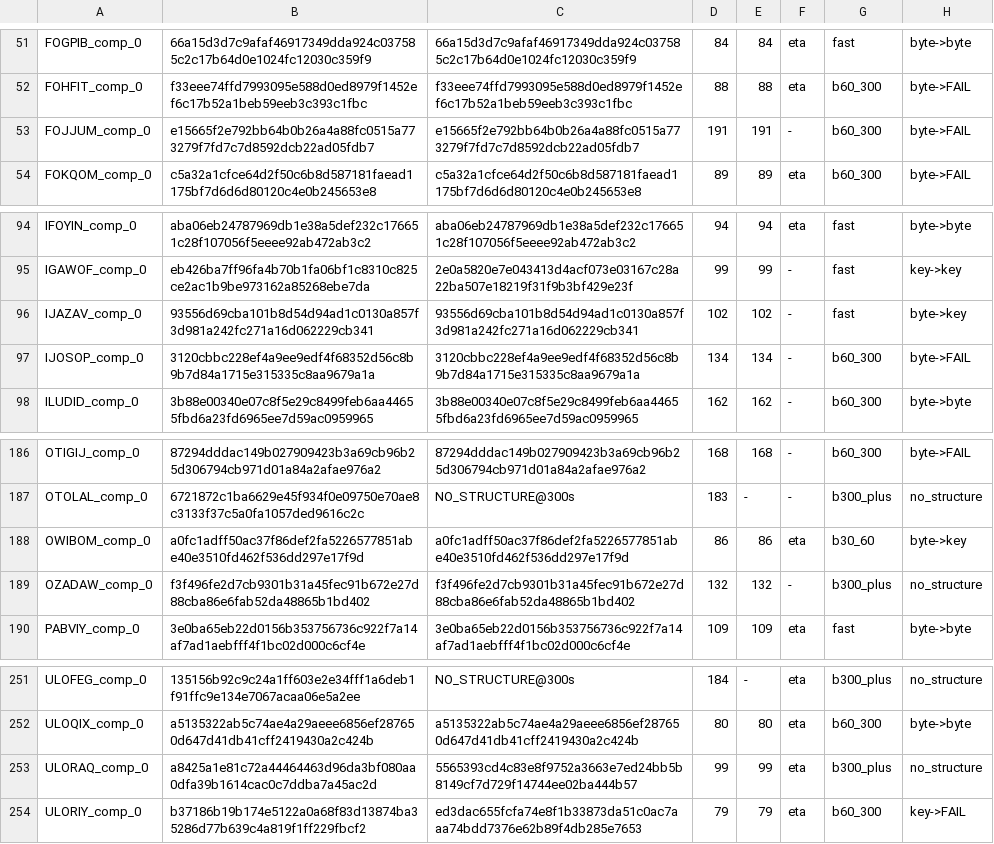
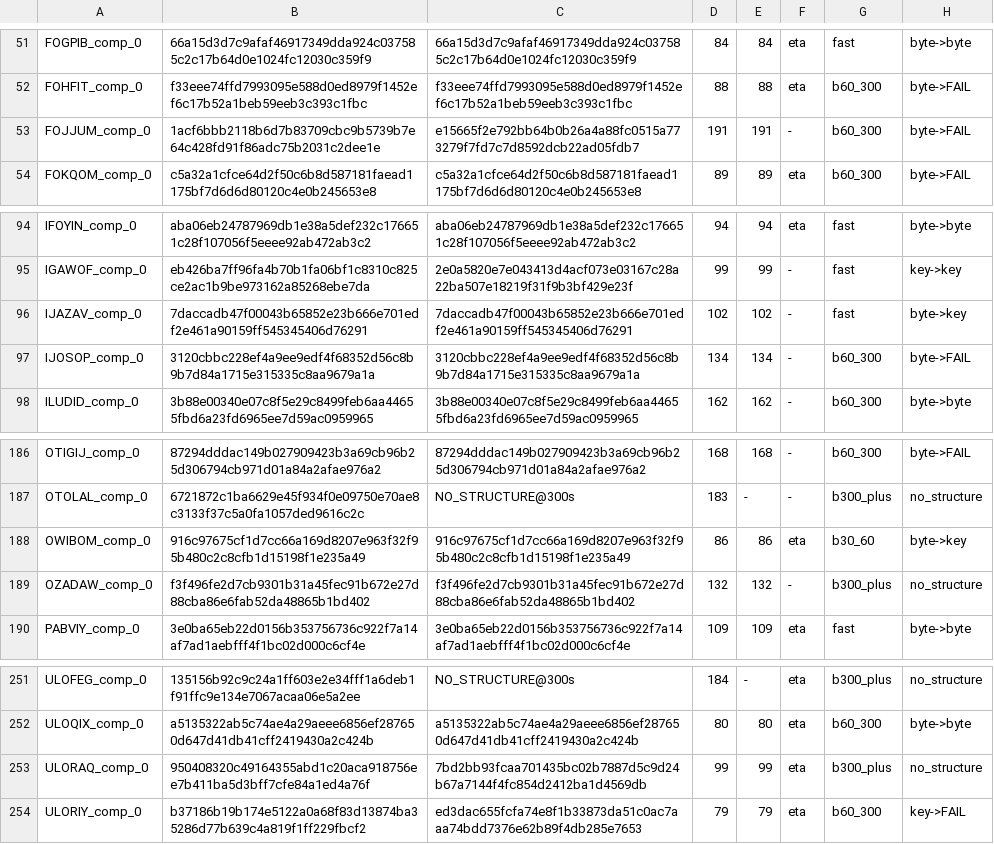
Before and after one commit to tjmustard/OIN-SMILES, a TSV file: tools/gate_v049_arm2_golden.tsv, drawn as a sheet; only a part is shown, gaps mark what is left out; the diff covers the shown part only.

```diff
--- a/tools/gate_v049_arm2_golden.tsv
+++ b/tools/gate_v049_arm2_golden.tsv
@@ -52,3 +52,3 @@ FOGPIB_comp_0	66a15d3d7c9afaf46917349dda924c037585c2c17b64d0e1024fc12030c359f9	6
 FOHFIT_comp_0	f33eee74ffd7993095e588d0ed8979f1452ef6c17b52a1beb59eeb3c393c1fbc	f33eee74ffd7993095e588d0ed8979f1452ef6c17b52a1beb59eeb3c393c1fbc	88	88	eta	b60_300	byte->FAIL
-FOJJUM_comp_0	e15665f2e792bb64b0b26a4a88fc0515a773279f7fd7c7d8592dcb22ad05fdb7	e15665f2e792bb64b0b26a4a88fc0515a773279f7fd7c7d8592dcb22ad05fdb7	191	191	-	b60_300	byte->FAIL
+FOJJUM_comp_0	1acf6bbb2118b6d7b83709cbc9b5739b7e64c428fd91f86adc75b2031c2dee1e	e15665f2e792bb64b0b26a4a88fc0515a773279f7fd7c7d8592dcb22ad05fdb7	191	191	-	b60_300	byte->FAIL
 FOKQOM_comp_0	c5a32a1cfce64d2f50c6b8d587181faead1175bf7d6d6d80120c4e0b245653e8	c5a32a1cfce64d2f50c6b8d587181faead1175bf7d6d6d80120c4e0b245653e8	89	89	eta	b60_300	byte->FAIL
@@ -95,3 +95,3 @@ IFOYIN_comp_0	aba06eb24787969db1e38a5def232c176651c28f107056f5eeee92ab472ab3c2	a
 IGAWOF_comp_0	eb426ba7ff96fa4b70b1fa06bf1c8310c825ce2ac1b9be973162a85268ebe7da	2e0a5820e7e043413d4acf073e03167c28a22ba507e18219f31f9b3bf429e23f	99	99	-	fast	key->key
-IJAZAV_comp_0	93556d69cba101b8d54d94ad1c0130a857f3d981a242fc271a16d062229cb341	93556d69cba101b8d54d94ad1c0130a857f3d981a242fc271a16d062229cb341	102	102	-	fast	byte->key
+IJAZAV_comp_0	7daccadb47f00043b65852e23b666e701edf2e461a90159ff545345406d76291	7daccadb47f00043b65852e23b666e701edf2e461a90159ff545345406d76291	102	102	-	fast	byte->key
 IJOSOP_comp_0	3120cbbc228ef4a9ee9edf4f68352d56c8b9b7d84a1715e315335c8aa9679a1a	3120cbbc228ef4a9ee9edf4f68352d56c8b9b7d84a1715e315335c8aa9679a1a	134	134	-	b60_300	byte->FAIL
@@ -187,3 +187,3 @@ OTIGIJ_comp_0	87294dddac149b027909423b3a69cb96b25d306794cb971d01a84a2afae976a2	8
 OTOLAL_comp_0	6721872c1ba6629e45f934f0e09750e70ae8c3133f37c5a0fa1057ded9616c2c	NO_STRUCTURE@300s	183	-	-	b300_plus	no_structure
-OWIBOM_comp_0	a0fc1adff50ac37f86def2fa5226577851abe40e3510fd462f536dd297e17f9d	a0fc1adff50ac37f86def2fa5226577851abe40e3510fd462f536dd297e17f9d	86	86	eta	b30_60	byte->key
+OWIBOM_comp_0	916c97675cf1d7cc66a169d8207e963f32f95b480c2c8cfb1d15198f1e235a49	916c97675cf1d7cc66a169d8207e963f32f95b480c2c8cfb1d15198f1e235a49	86	86	eta	b30_60	byte->key
 OZADAW_comp_0	f3f496fe2d7cb9301b31a45fec91b672e27d88cba86e6fab52da48865b1bd402	f3f496fe2d7cb9301b31a45fec91b672e27d88cba86e6fab52da48865b1bd402	132	132	-	b300_plus	no_structure
@@ -252,3 +252,3 @@ ULOFEG_comp_0	135156b92c9c24a1ff603e2e34fff1a6deb1f91ffc9e134e7067acaa06e5a2ee	N
 ULOQIX_comp_0	a5135322ab5c74ae4a29aeee6856ef287650d647d41db41cff2419430a2c424b	a5135322ab5c74ae4a29aeee6856ef287650d647d41db41cff2419430a2c424b	80	80	eta	b60_300	byte->byte
-ULORAQ_comp_0	a8425a1e81c72a44464463d96da3bf080aa0dfa39b1614cac0c7ddba7a45ac2d	5565393cd4c83e8f9752a3663e7ed24bb5b8149cf7d729f14744ee02ba444b57	99	99	eta	b300_plus	no_structure
+ULORAQ_comp_0	950408320c49164355abd1c20aca918756ee7b411ba5d3bff7cfe84a1ed4a76f	7bd2bb93fcaa701435bc02b7887d5c9d24b67a7144f4fc854d2412ba1d4569db	99	99	eta	b300_plus	no_structure
 ULORIY_comp_0	b37186b19b174e5122a0a68f83d13874ba35286d77b639c4a819f1ff229fbcf2	ed3dac655fcfa74e8f1b33873da51c0ac7aaa74bdd7376e62b89f4db285e7653	79	79	eta	b60_300	key->FAIL
```
Also changed, not shown: 15 added rows and 8 edited cells elsewhere in this file, tools/gate_v047_arm2_golden.tsv, 3 other files.
